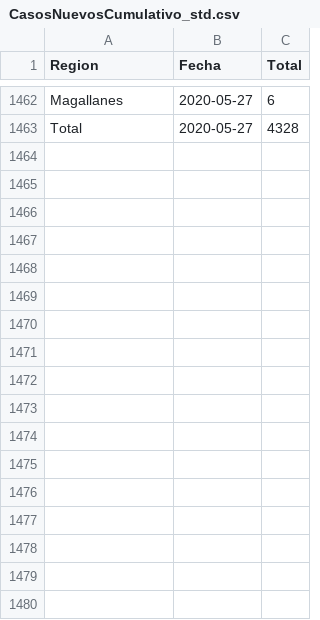
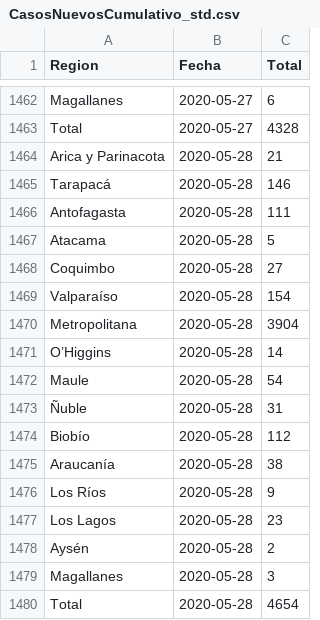
Before and after one commit to ighdez/Datos-COVID19, a CSV file: output/producto13/CasosNuevosCumulativo_std.csv, drawn as a sheet; only a part is shown, gaps mark what is left out.

```diff
--- a/output/producto13/CasosNuevosCumulativo_std.csv
+++ b/output/producto13/CasosNuevosCumulativo_std.csv
@@ -1463 +1463,18 @@ Magallanes,2020-05-27,6
 Total,2020-05-27,4328
+Arica y Parinacota,2020-05-28,21
+Tarapacá,2020-05-28,146
+Antofagasta,2020-05-28,111
+Atacama,2020-05-28,5
+Coquimbo,2020-05-28,27
+Valparaíso,2020-05-28,154
+Metropolitana,2020-05-28,3904
+O’Higgins,2020-05-28,14
+Maule,2020-05-28,54
+Ñuble,2020-05-28,31
+Biobío,2020-05-28,112
+Araucanía,2020-05-28,38
+Los Ríos,2020-05-28,9
+Los Lagos,2020-05-28,23
+Aysén,2020-05-28,2
+Magallanes,2020-05-28,3
+Total,2020-05-28,4654
```
Also changed, not shown: output/producto14/FallecidosCumulativo_std.csv, output/producto26/CasosNuevosConSintomas_std.csv, 16 other files.
